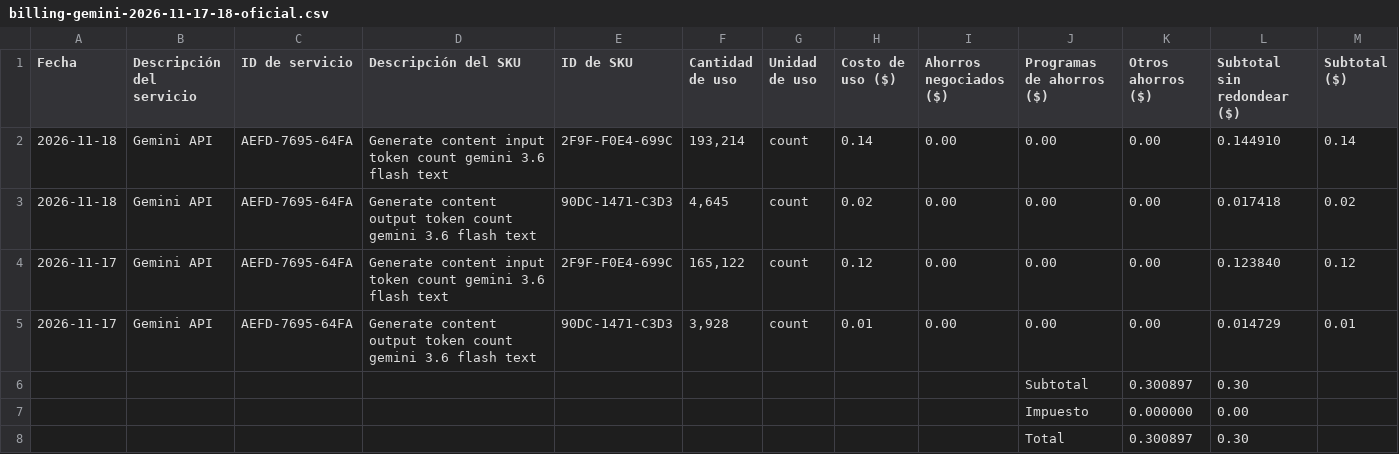
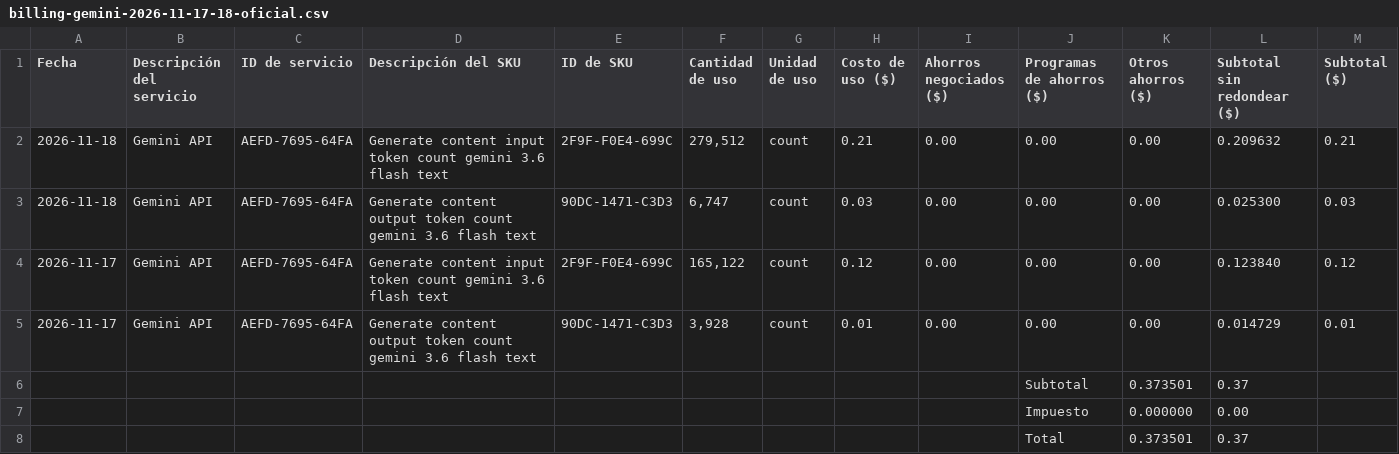
Before and after one commit to lucaGomezB/Automatizacion-de-Mesa-de-Ayuda-N8N, a CSV file: evaluation/evidence/billing-gemini-2026-11-17-18-oficial.csv, drawn as a sheet.

```diff
--- a/evaluation/evidence/billing-gemini-2026-11-17-18-oficial.csv
+++ b/evaluation/evidence/billing-gemini-2026-11-17-18-oficial.csv
@@ -1,8 +1,8 @@
 Fecha,Descripción del servicio,ID de servicio,Descripción del SKU,ID de SKU,Cantidad de uso,Unidad de uso,Costo de uso ($),Ahorros negociados ($),Programas de ahorros ($),Otros ahorros ($),Subtotal sin redondear ($),Subtotal ($)
-2026-11-18,Gemini API,AEFD-7695-64FA,Generate content input token count gemini 3.6 flash text,2F9F-F0E4-699C,"193,214",count,0.14,0.00,0.00,0.00,0.144910,0.14
-2026-11-18,Gemini API,AEFD-7695-64FA,Generate content output token count gemini 3.6 flash text,90DC-1471-C3D3,"4,645",count,0.02,0.00,0.00,0.00,0.017418,0.02
+2026-11-18,Gemini API,AEFD-7695-64FA,Generate content input token count gemini 3.6 flash text,2F9F-F0E4-699C,"279,512",count,0.21,0.00,0.00,0.00,0.209632,0.21
+2026-11-18,Gemini API,AEFD-7695-64FA,Generate content output token count gemini 3.6 flash text,90DC-1471-C3D3,"6,747",count,0.03,0.00,0.00,0.00,0.025300,0.03
 2026-11-17,Gemini API,AEFD-7695-64FA,Generate content input token count gemini 3.6 flash text,2F9F-F0E4-699C,"165,122",count,0.12,0.00,0.00,0.00,0.123840,0.12
 2026-11-17,Gemini API,AEFD-7695-64FA,Generate content output token count gemini 3.6 flash text,90DC-1471-C3D3,"3,928",count,0.01,0.00,0.00,0.00,0.014729,0.01
-,,,,,,,,,Subtotal,0.300897,0.30
+,,,,,,,,,Subtotal,0.373501,0.37
 ,,,,,,,,,Impuesto,0.000000,0.00
-,,,,,,,,,Total,0.300897,0.30
+,,,,,,,,,Total,0.373501,0.37
```
Also changed, not shown: evaluation/evidence/billing-gemini-2026-11-17-18-resumen.csv, 13 other files.
